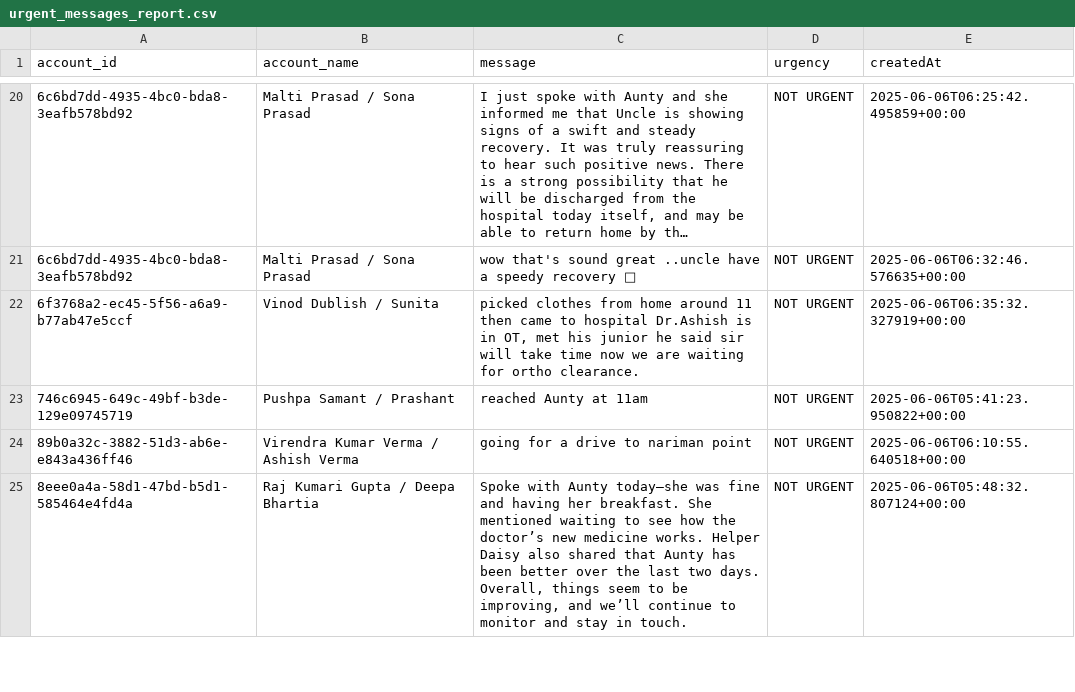
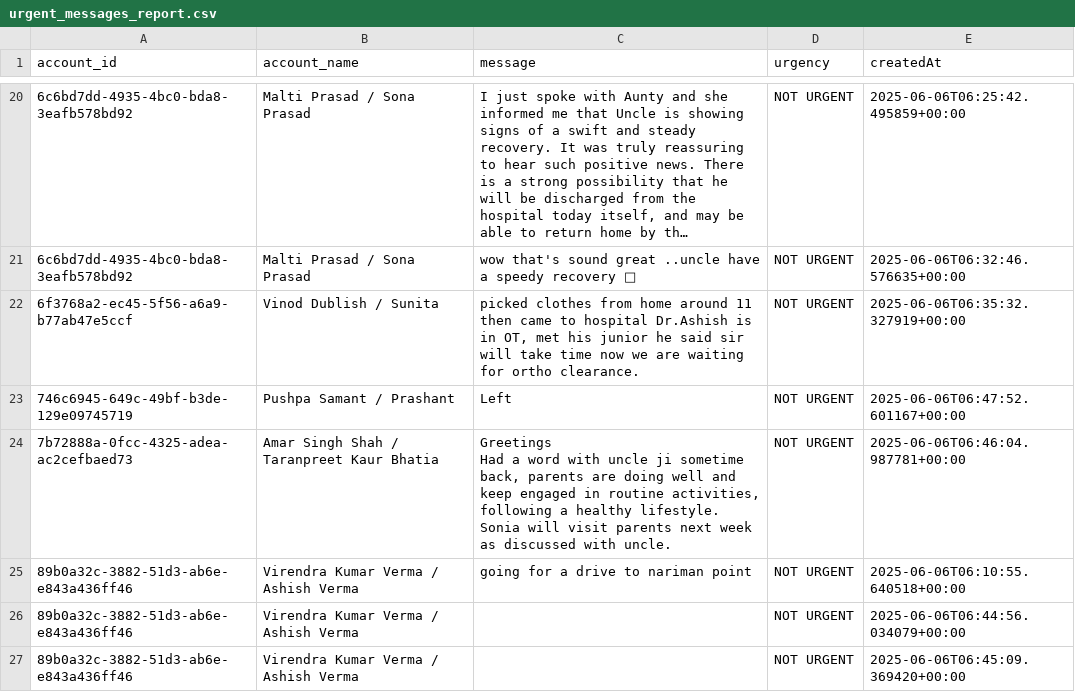
Before and after one commit to GOKULSINGHSHAH123/firebase, a CSV file: urgent_messages_report.csv, drawn as a sheet; only a part is shown, gaps mark what is left out; long unchanged cells end in …; removed rows and columns are numbered as before the commit, all else as after; ↵ is a line break in a cell; the diff covers the shown part only; the diff names each change by its address in the sheet, - before the commit and + after, or states it on an @@ line.

```diff
--- a/urgent_messages_report.csv
+++ b/urgent_messages_report.csv
-C23 (message): reached Aunty at 11am
+C23 (message): Left
-E23 (createdAt): 2025-06-06T05:41:23.950822+00:00
+E23 (createdAt): 2025-06-06T06:47:52.601167+00:00
+row 24: 7b72888a-0fcc-4325-adea-ac2cefbaed73 | Amar Singh Shah / Taranpreet Kaur Bhatia | Greetings ↵ Had a word with uncle ji sometime back, parents are doing well and keep engaged in routine activities, following a healthy lifestyle. Sonia will visit parents next week as discussed with uncle. | NOT URGENT | 2025-06-06T06:46:04.987781+00:00
-row 25: 8eee0a4a-58d1-47bd-b5d1-585464e4fd4a | Raj Kumari Gupta / Deepa Bhartia | Spoke with Aunty today—she was fine and having her breakfast. She mentioned waiting to see how the doctor’s new medicine works. Helper Daisy also shared that Aunty has been better over the last two days. Overall, things seem to be improving, and we’ll continue to monitor and stay in touch. | NOT URGENT | 2025-06-06T05:48:32.807124+00:00
+row 26: 89b0a32c-3882-51d3-ab6e-e843a436ff46 | Virendra Kumar Verma / Ashish Verma |  | NOT URGENT | 2025-06-06T06:44:56.034079+00:00
+row 27: 89b0a32c-3882-51d3-ab6e-e843a436ff46 | Virendra Kumar Verma / Ashish Verma |  | NOT URGENT | 2025-06-06T06:45:09.369420+00:00
```
Also changed, not shown: 6 added rows and 7 removed rows elsewhere in this file.
